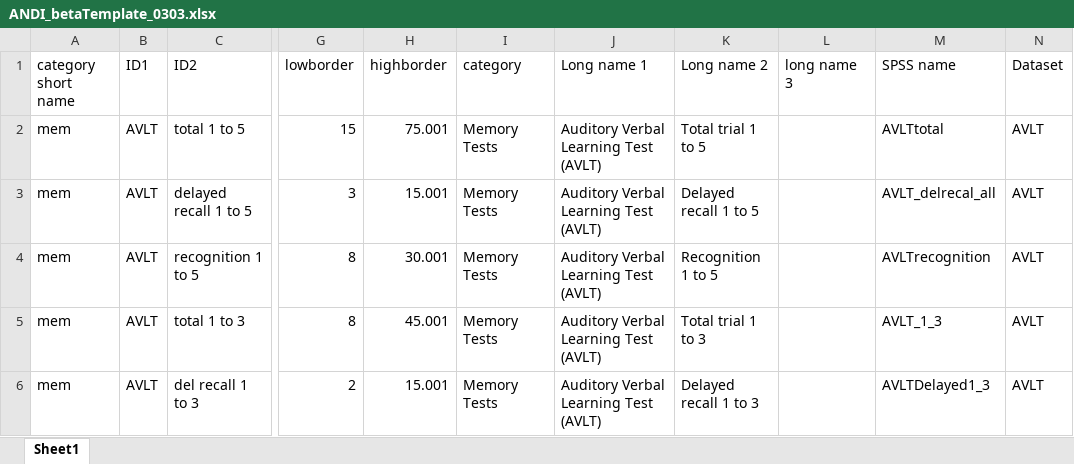
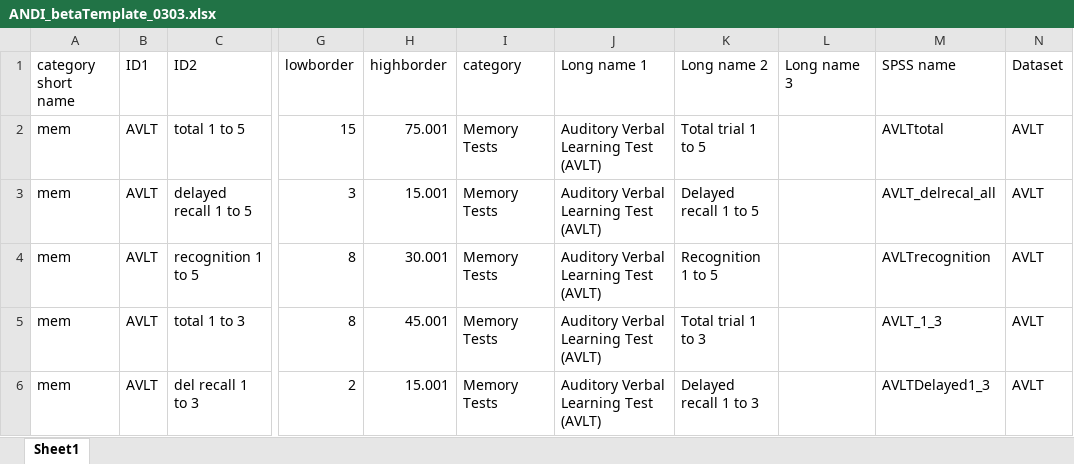
Before and after one commit to andi-nl/ANDI-frontend, an Excel workbook: app/data/2016-01-14/format/ANDI_betaTemplate_0303.xlsx, sheet Sheet1, drawn as a sheet; only a part is shown, gaps mark what is left out; values as stored, in another font and other column widths than the file's, no borders; the diff names each change by its address in the sheet, - before the commit and + after, or states it on an @@ line.

Commit message:
changes with tableToJson script from Lars

```diff
--- a/app/data/2016-01-14/format/ANDI_betaTemplate_0303.xlsx (sheet Sheet1)
+++ b/app/data/2016-01-14/format/ANDI_betaTemplate_0303.xlsx (sheet Sheet1)
-L1: long name 3
+L1: Long name 3
```
Also changed, not shown: 18 other files.
